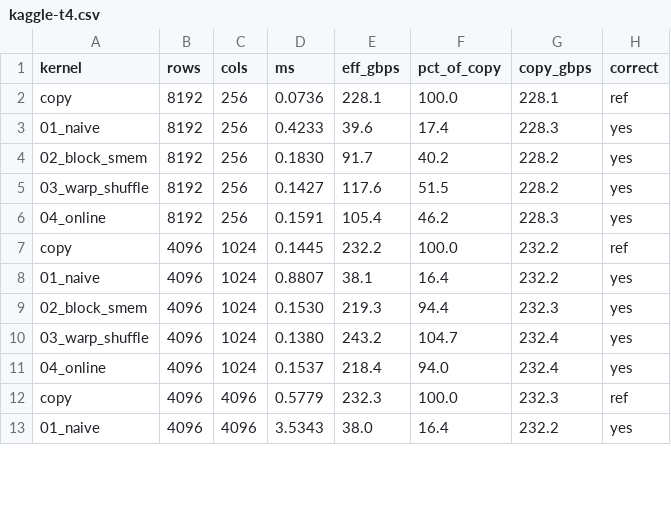
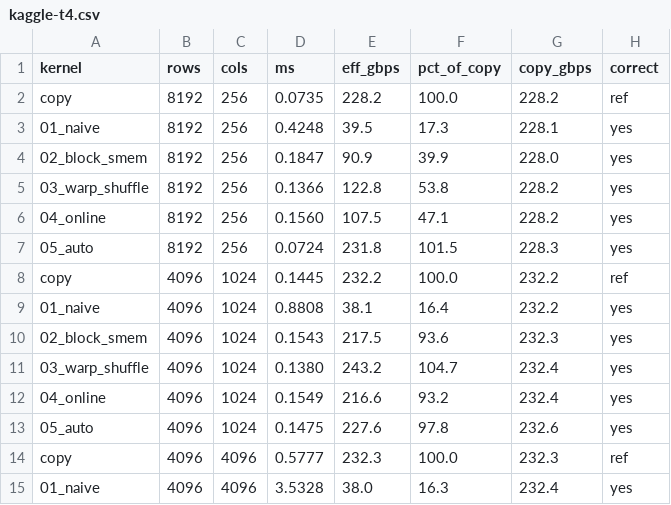
Before and after one commit to kjh-0529/cuda-hpc-portfolio, a CSV file: 02-llm-kernels/softmax/results/kaggle-t4.csv, drawn as a sheet; only a part is shown; the diff covers the shown part only.

```diff
--- a/02-llm-kernels/softmax/results/kaggle-t4.csv
+++ b/02-llm-kernels/softmax/results/kaggle-t4.csv
@@ -1,13 +1,15 @@
 kernel,rows,cols,ms,eff_gbps,pct_of_copy,copy_gbps,correct
-copy,8192,256,0.0736,228.1,100.0,228.1,ref
-01_naive,8192,256,0.4233,39.6,17.4,228.3,yes
-02_block_smem,8192,256,0.1830,91.7,40.2,228.2,yes
-03_warp_shuffle,8192,256,0.1427,117.6,51.5,228.2,yes
-04_online,8192,256,0.1591,105.4,46.2,228.3,yes
+copy,8192,256,0.0735,228.2,100.0,228.2,ref
+01_naive,8192,256,0.4248,39.5,17.3,228.1,yes
+02_block_smem,8192,256,0.1847,90.9,39.9,228.0,yes
+03_warp_shuffle,8192,256,0.1366,122.8,53.8,228.2,yes
+04_online,8192,256,0.1560,107.5,47.1,228.2,yes
+05_auto,8192,256,0.0724,231.8,101.5,228.3,yes
 copy,4096,1024,0.1445,232.2,100.0,232.2,ref
-01_naive,4096,1024,0.8807,38.1,16.4,232.2,yes
-02_block_smem,4096,1024,0.1530,219.3,94.4,232.3,yes
+01_naive,4096,1024,0.8808,38.1,16.4,232.2,yes
+02_block_smem,4096,1024,0.1543,217.5,93.6,232.3,yes
 03_warp_shuffle,4096,1024,0.1380,243.2,104.7,232.4,yes
-04_online,4096,1024,0.1537,218.4,94.0,232.4,yes
-copy,4096,4096,0.5779,232.3,100.0,232.3,ref
-01_naive,4096,4096,3.5343,38.0,16.4,232.2,yes
+04_online,4096,1024,0.1549,216.6,93.2,232.4,yes
+05_auto,4096,1024,0.1475,227.6,97.8,232.6,yes
+copy,4096,4096,0.5777,232.3,100.0,232.3,ref
+01_naive,4096,4096,3.5328,38.0,16.3,232.4,yes
```
Also changed, not shown: 8 added rows and 20 edited cells elsewhere in this file, 2 other files.
